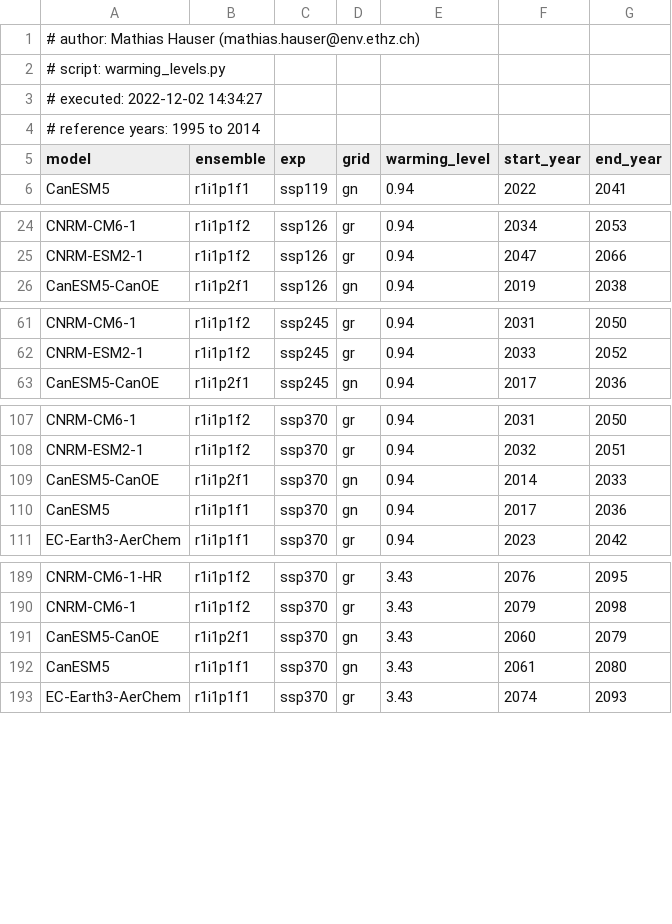
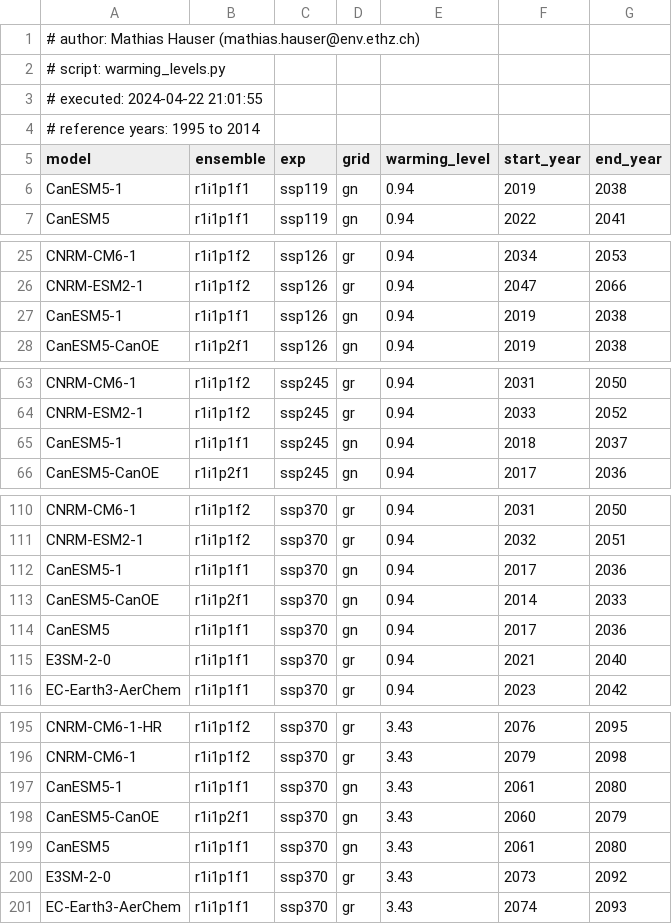
Before and after one commit to mathause/cmip_warming_levels, a CSV file: warming_levels/cmip6/csv/cmip6_warming_levels_one_ens_1995_2014_grid.csv, drawn as a sheet; only a part is shown, gaps mark what is left out; the diff covers the shown part only.

```diff
--- a/warming_levels/cmip6/csv/cmip6_warming_levels_one_ens_1995_2014_grid.csv
+++ b/warming_levels/cmip6/csv/cmip6_warming_levels_one_ens_1995_2014_grid.csv
@@ -2,5 +2,6 @@
 # script: warming_levels.py
-# executed: 2022-12-02 14:34:27
+# executed: 2024-04-22 21:01:55
 # reference years: 1995 to 2014
 model, ensemble, exp, grid, warming_level, start_year, end_year
+CanESM5-1, r1i1p1f1, ssp119, gn, 0.94, 2019, 2038
 CanESM5, r1i1p1f1, ssp119, gn, 0.94, 2022, 2041
@@ -25,2 +26,3 @@ CNRM-CM6-1, r1i1p1f2, ssp126, gr, 0.94, 2034, 2053
 CNRM-ESM2-1, r1i1p1f2, ssp126, gr, 0.94, 2047, 2066
+CanESM5-1, r1i1p1f1, ssp126, gn, 0.94, 2019, 2038
 CanESM5-CanOE, r1i1p2f1, ssp126, gn, 0.94, 2019, 2038
@@ -62,2 +64,3 @@ CNRM-CM6-1, r1i1p1f2, ssp245, gr, 0.94, 2031, 2050
 CNRM-ESM2-1, r1i1p1f2, ssp245, gr, 0.94, 2033, 2052
+CanESM5-1, r1i1p1f1, ssp245, gn, 0.94, 2018, 2037
 CanESM5-CanOE, r1i1p2f1, ssp245, gn, 0.94, 2017, 2036
@@ -108,4 +111,6 @@ CNRM-CM6-1, r1i1p1f2, ssp370, gr, 0.94, 2031, 2050
 CNRM-ESM2-1, r1i1p1f2, ssp370, gr, 0.94, 2032, 2051
+CanESM5-1, r1i1p1f1, ssp370, gn, 0.94, 2017, 2036
 CanESM5-CanOE, r1i1p2f1, ssp370, gn, 0.94, 2014, 2033
 CanESM5, r1i1p1f1, ssp370, gn, 0.94, 2017, 2036
+E3SM-2-0, r1i1p1f1, ssp370, gr, 0.94, 2021, 2040
 EC-Earth3-AerChem, r1i1p1f1, ssp370, gr, 0.94, 2023, 2042
@@ -190,4 +196,6 @@ CNRM-CM6-1-HR, r1i1p1f2, ssp370, gr, 3.43, 2076, 2095
 CNRM-CM6-1, r1i1p1f2, ssp370, gr, 3.43, 2079, 2098
+CanESM5-1, r1i1p1f1, ssp370, gn, 3.43, 2061, 2080
 CanESM5-CanOE, r1i1p2f1, ssp370, gn, 3.43, 2060, 2079
 CanESM5, r1i1p1f1, ssp370, gn, 3.43, 2061, 2080
+E3SM-2-0, r1i1p1f1, ssp370, gr, 3.43, 2073, 2092
 EC-Earth3-AerChem, r1i1p1f1, ssp370, gr, 3.43, 2074, 2093
```
Also changed, not shown: 2 added rows elsewhere in this file, warming_levels/cmip6/csv/cmip6_warming_levels_one_ens_1850_1900.csv, warming_levels/cmip6/csv/cmip6_warming_levels_one_ens_1850_1900_grid.csv, 14 other files.
